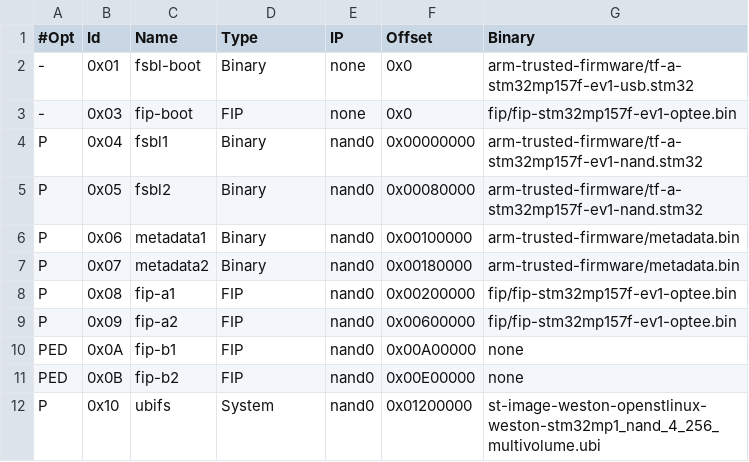
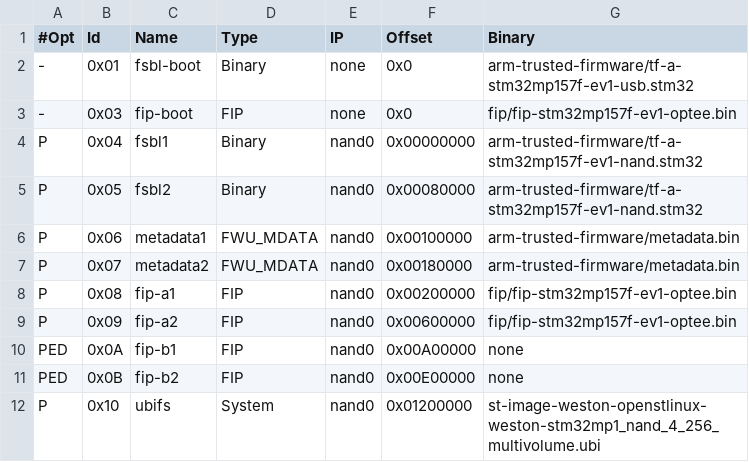
Before and after one commit to STMicroelectronics/meta-st-stm32mp, a TSV file: files/flashlayouts/FlashLayout_nand-4-256_stm32mp157f-ev1_sample.tsv, drawn as a sheet.

Commit message:
MACHINE: add support of new binary types for flashlayout file
New binary types expected to be used for U-Boot env and metadata.

Change-Id: Ie6616f0194c9906615c81df5a59eec5c679654a3
Signed-off-by: Romuald Jeanne <romuald.jeanne@st.com>

```diff
--- a/files/flashlayouts/FlashLayout_nand-4-256_stm32mp157f-ev1_sample.tsv
+++ b/files/flashlayouts/FlashLayout_nand-4-256_stm32mp157f-ev1_sample.tsv
@@ -5,4 +5,4 @@ P	0x04	fsbl1	Binary	nand0	0x00000000	arm-trusted-firmware/tf-a-stm32mp157f-ev1-n
 P	0x05	fsbl2	Binary	nand0	0x00080000	arm-trusted-firmware/tf-a-stm32mp157f-ev1-nand.stm32
-P	0x06	metadata1	Binary	nand0	0x00100000	arm-trusted-firmware/metadata.bin
-P	0x07	metadata2	Binary	nand0	0x00180000	arm-trusted-firmware/metadata.bin
+P	0x06	metadata1	FWU_MDATA	nand0	0x00100000	arm-trusted-firmware/metadata.bin
+P	0x07	metadata2	FWU_MDATA	nand0	0x00180000	arm-trusted-firmware/metadata.bin
 P	0x08	fip-a1	FIP	nand0	0x00200000	fip/fip-stm32mp157f-ev1-optee.bin
```
Also changed, not shown: files/flashlayouts/FlashLayout_emmc_stm32mp157f-ev1_sample.tsv, files/flashlayouts/FlashLayout_nor-sdcard_stm32mp157f-ev1_sample.tsv, 3 other files.
